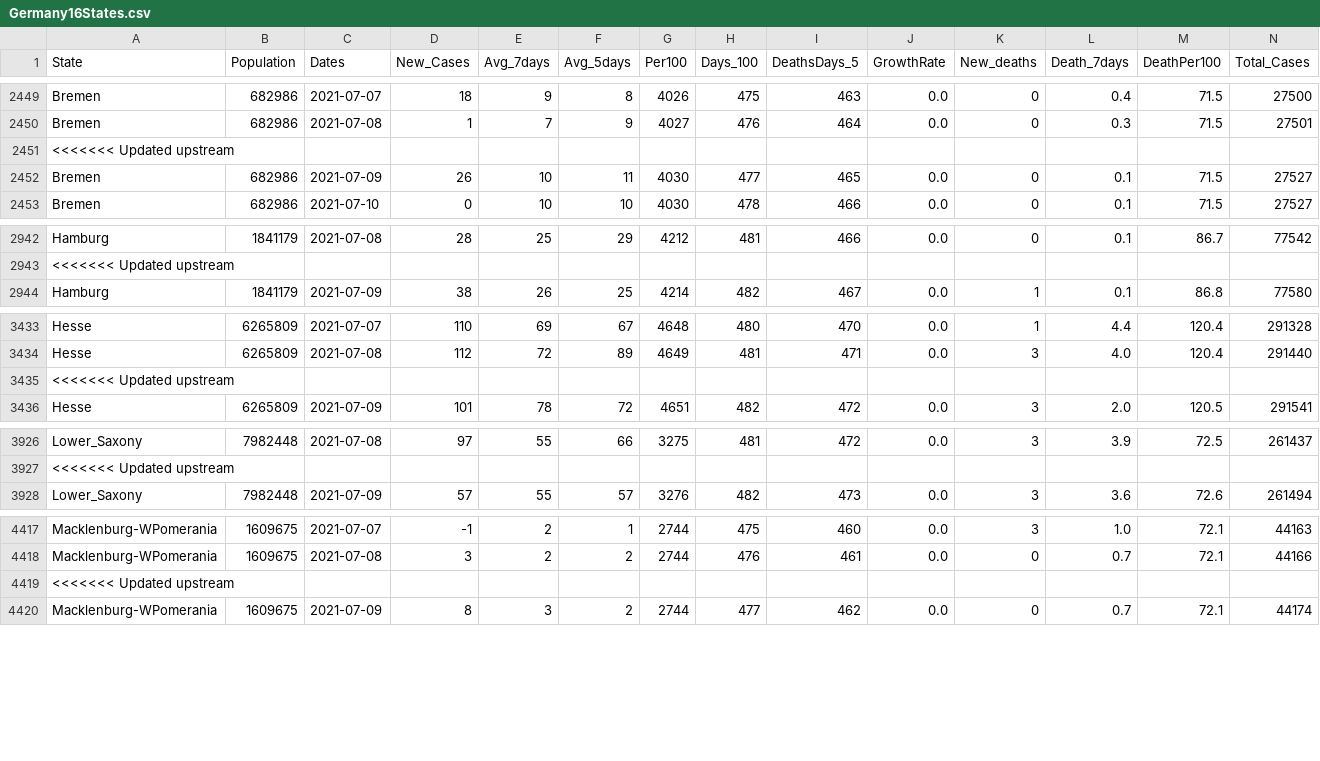
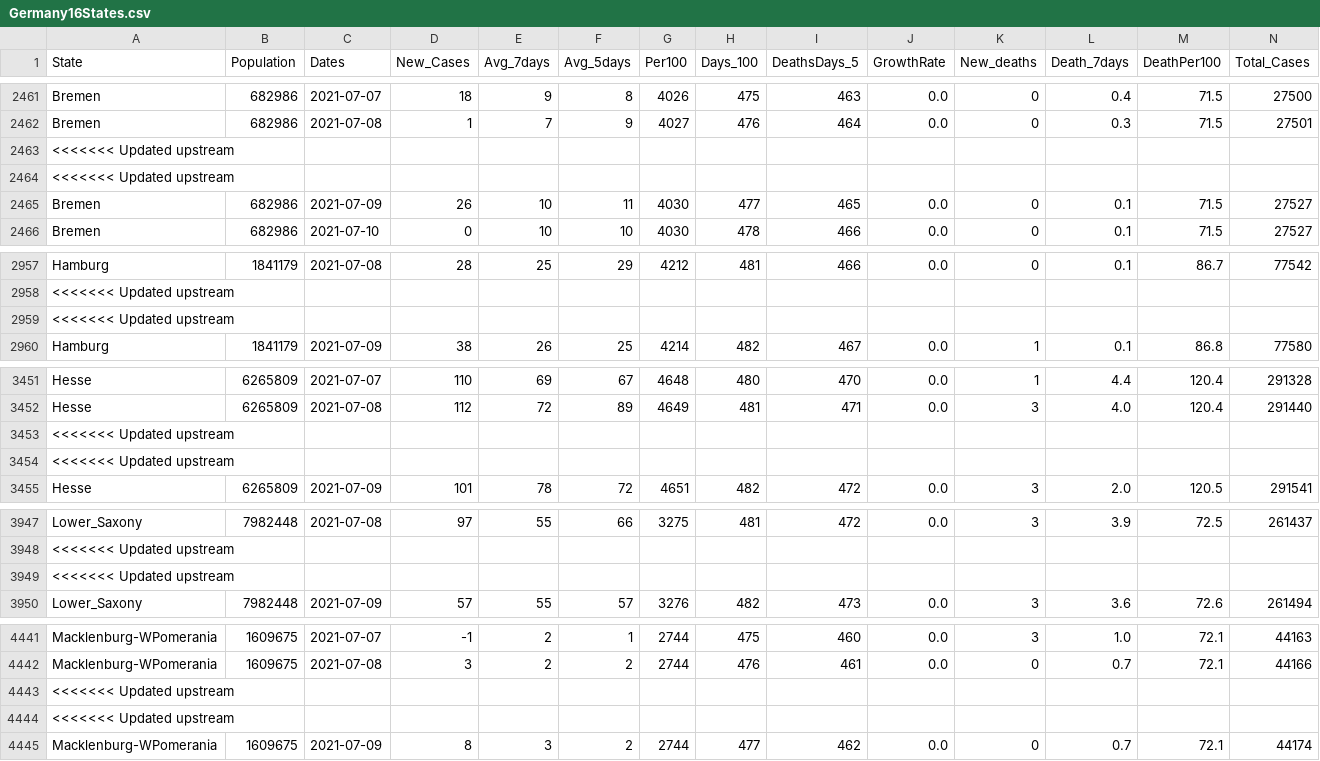
Before and after one commit to nyyubio/First_Website, a CSV file: static/data/Germany16States.csv, drawn as a sheet; only a part is shown, gaps mark what is left out; rows hold the shown columns only; the diff covers the shown part only; the diff names each change by its address in the sheet, - before the commit and + after, or states it on an @@ line.

Commit message:
July 16, 2021 update
- Updated German states and country data

```diff
--- a/static/data/Germany16States.csv
+++ b/static/data/Germany16States.csv
+row 2464: <<<<<<< Updated upstream
+row 2959: <<<<<<< Updated upstream
+row 3454: <<<<<<< Updated upstream
+row 3949: <<<<<<< Updated upstream
+row 4444: <<<<<<< Updated upstream
```
Also changed, not shown: 44 added rows elsewhere in this file, static/data/GermanyAllNumbers.csv, 30 other files.
